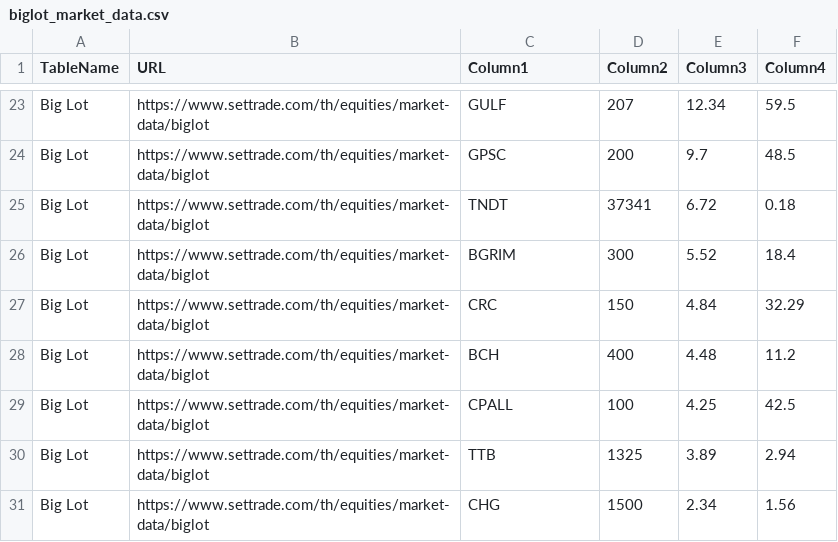
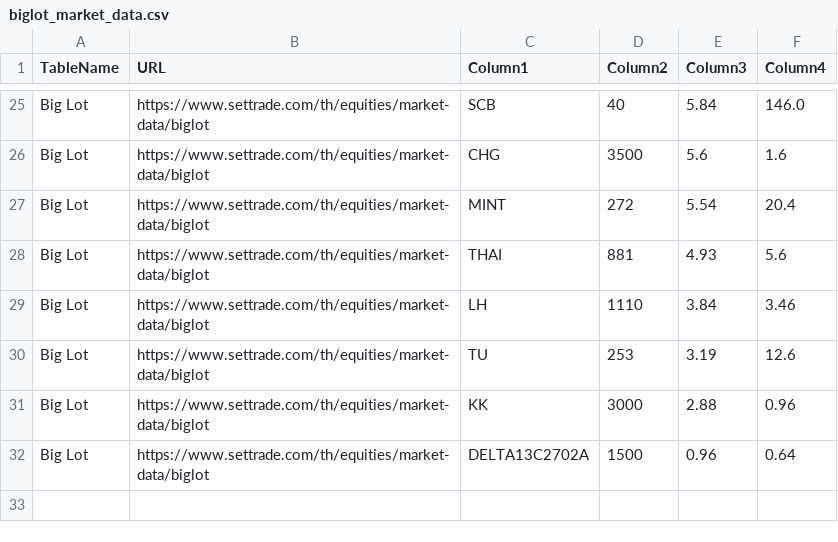
Before and after one commit to ake9522/biglot, a CSV file: data_biglot/biglot_market_data.csv, drawn as a sheet; only a part is shown, gaps mark what is left out; removed rows and columns are numbered as before the commit, all else as after; the diff covers the shown part only; the diff names each change by its address in the sheet, - before the commit and + after, or states it on an @@ line.

```diff
--- a/data_biglot/biglot_market_data.csv
+++ b/data_biglot/biglot_market_data.csv
-C25 (Column1): GULF
+C25 (Column1): SCB
-D25 (Column2): 207
+D25 (Column2): 40
-E25 (Column3): 12.34
+E25 (Column3): 5.84
-F25 (Column4): 59.5
+F25 (Column4): 146.0
-C26 (Column1): GPSC
+C26 (Column1): CHG
-D26 (Column2): 200
+D26 (Column2): 3500
-E26 (Column3): 9.7
+E26 (Column3): 5.6
-F26 (Column4): 48.5
+F26 (Column4): 1.6
-C27 (Column1): TNDT
+C27 (Column1): MINT
-D27 (Column2): 37341
+D27 (Column2): 272
-E27 (Column3): 6.72
+E27 (Column3): 5.54
-F27 (Column4): 0.18
+F27 (Column4): 20.4
-C28 (Column1): BGRIM
+C28 (Column1): THAI
-D28 (Column2): 300
+D28 (Column2): 881
-E28 (Column3): 5.52
+E28 (Column3): 4.93
-F28 (Column4): 18.4
+F28 (Column4): 5.6
-row 27: Big Lot | https://www.settrade.com/th/equities/market-data/biglot | CRC | 150 | 4.84 | 32.29
-C29 (Column1): BCH
+C29 (Column1): LH
-D29 (Column2): 400
+D29 (Column2): 1110
-E29 (Column3): 4.48
+E29 (Column3): 3.84
-F29 (Column4): 11.2
+F29 (Column4): 3.46
-C30 (Column1): CPALL
+C30 (Column1): TU
-D30 (Column2): 100
+D30 (Column2): 253
-E30 (Column3): 4.25
+E30 (Column3): 3.19
-F30 (Column4): 42.5
+F30 (Column4): 12.6
-C31 (Column1): TTB
+C31 (Column1): KK
-D31 (Column2): 1325
+D31 (Column2): 3000
-E31 (Column3): 3.89
+E31 (Column3): 2.88
-F31 (Column4): 2.94
+F31 (Column4): 0.96
-C32 (Column1): CHG
+C32 (Column1): DELTA13C2702A
-E32 (Column3): 2.34
+E32 (Column3): 0.96
-F32 (Column4): 1.56
+F32 (Column4): 0.64
```
Also changed, not shown: 2 added rows, 3 removed rows and 31 edited cells elsewhere in this file.
